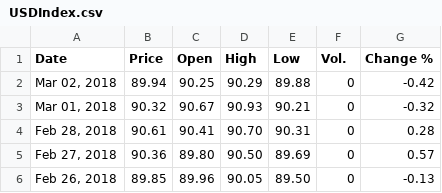
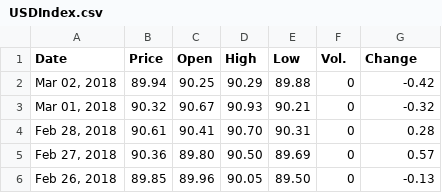
Before and after one commit to mas15/MMP, a CSV file: USDIndex.csv, drawn as a sheet; only a part is shown.

```diff
--- a/USDIndex.csv
+++ b/USDIndex.csv
@@ -1,2 +1,2 @@
-"Date","Price","Open","High","Low","Vol.","Change %"
+"Date","Price","Open","High","Low","Vol.","Change"
 "Mar 02, 2018","89.94","90.25","90.29","89.88","0","-0.42"
```
Also changed, not shown: all_tweets.csv, 2 other files.
